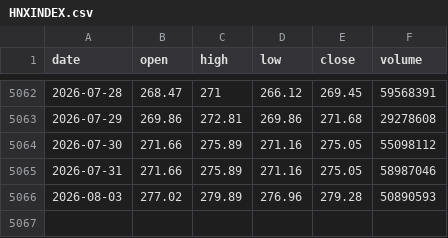
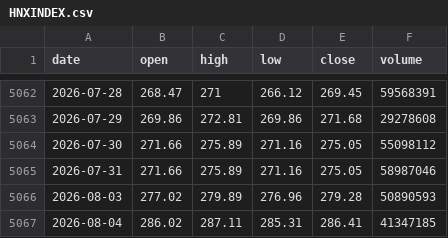
Before and after one commit to TrangMinh0204/Macro-Data, a CSV file: data/prices/HNXINDEX.csv, drawn as a sheet; only a part is shown, gaps mark what is left out; the diff names each change by its address in the sheet, - before the commit and + after, or states it on an @@ line.

```diff
--- a/data/prices/HNXINDEX.csv
+++ b/data/prices/HNXINDEX.csv
+row 5067: 2026-08-04 | 286.02 | 287.11 | 285.31 | 286.41 | 41347185
```
Also changed, not shown: data/prices/VNINDEX.csv, 4 other files.
